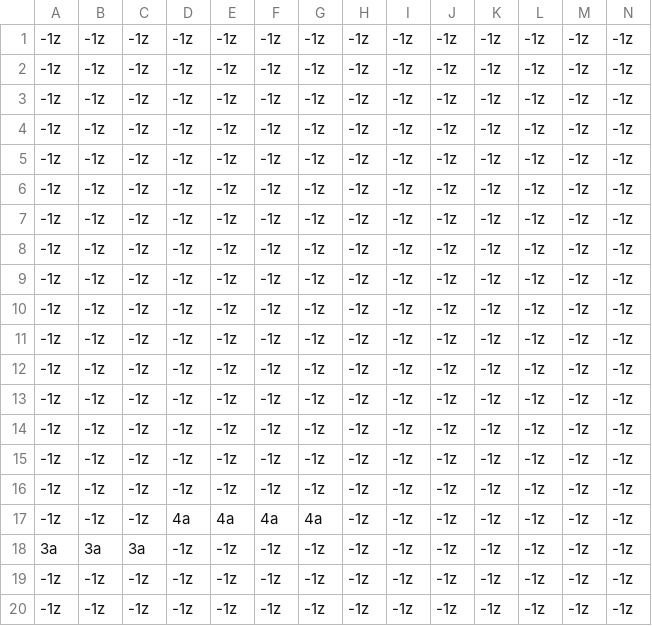
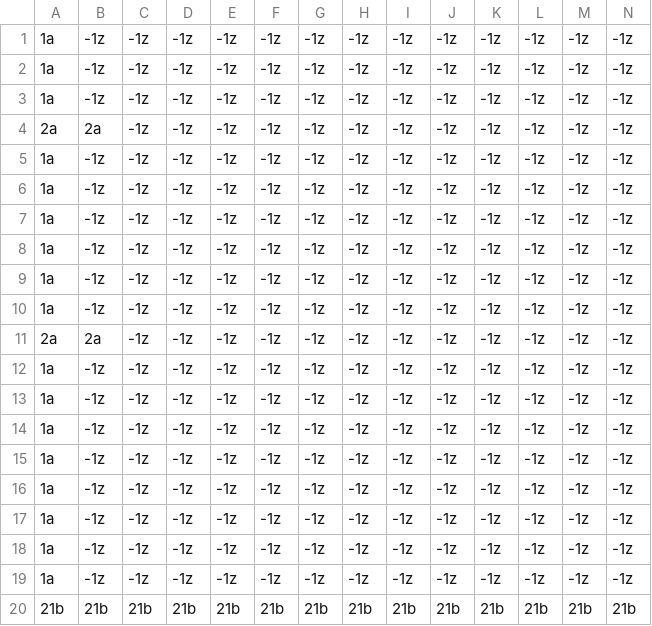
Before and after one commit to conikolg/tCS-Platformer, a CSV file: scripts/leveldesigner/level1_data.csv, drawn as a sheet; only a part is shown; the diff covers the shown part only; the diff names each change by its address in the sheet, - before the commit and + after, or states it on an @@ line.

```diff
--- a/scripts/leveldesigner/level1_data.csv
+++ b/scripts/leveldesigner/level1_data.csv
-A1:A3: -1z
+A1:A3: 1a
-A4: -1z
+A4: 2a
-B4: -1z
+B4: 2a
-A5:A10: -1z
+A5:A10: 1a
-A11: -1z
+A11: 2a
-B11: -1z
+B11: 2a
-A12:A17: -1z
+A12:A17: 1a
-D17: 4a
+D17: -1z
-E17: 4a
+E17: -1z
-F17: 4a
+F17: -1z
-G17: 4a
+G17: -1z
-A18: 3a
+A18: 1a
-B18: 3a
+B18: -1z
-C18: 3a
+C18: -1z
-A19: -1z
+A19: 1a
-A20: -1z
+A20: 21b
-B20: -1z
+B20: 21b
-C20: -1z
+C20: 21b
-D20: -1z
+D20: 21b
-E20: -1z
+E20: 21b
-F20: -1z
+F20: 21b
-G20: -1z
+G20: 21b
-H20: -1z
+H20: 21b
-I20: -1z
+I20: 21b
-J20: -1z
+J20: 21b
-K20: -1z
+K20: 21b
-L20: -1z
+L20: 21b
-M20: -1z
+M20: 21b
-N20: -1z
+N20: 21b
```
Also changed, not shown: 7 edited cells elsewhere in this file, 3 other files.
